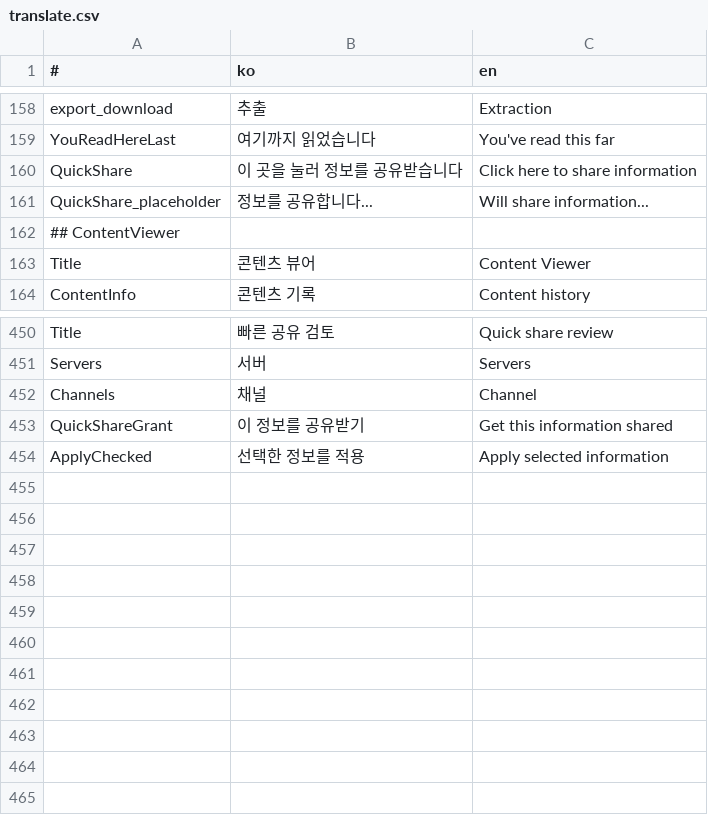
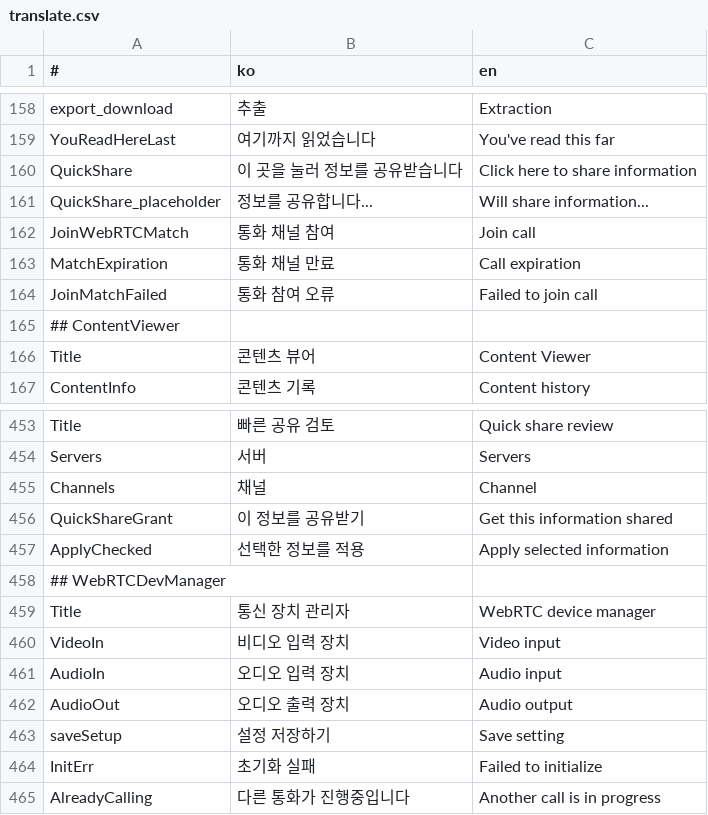
Before and after one commit to is2you2/is2you2.github.io, a CSV file: pjcone_pwa/assets/data/translate.csv, drawn as a sheet; only a part is shown, gaps mark what is left out; the diff names each change by its address in the sheet, - before the commit and + after, or states it on an @@ line.

```diff
--- a/pjcone_pwa/assets/data/translate.csv
+++ b/pjcone_pwa/assets/data/translate.csv
+row 162: JoinWebRTCMatch | 통화 채널 참여 | Join call
+row 163: MatchExpiration | 통화 채널 만료 | Call expiration
+row 164: JoinMatchFailed | 통화 참여 오류 | Failed to join call
+row 458: ## WebRTCDevManager
+row 459: Title | 통신 장치 관리자 | WebRTC device manager
+row 460: VideoIn | 비디오 입력 장치 | Video input
+row 461: AudioIn | 오디오 입력 장치 | Audio input
+row 462: AudioOut | 오디오 출력 장치 | Audio output
+row 463: saveSetup | 설정 저장하기 | Save setting
+row 464: InitErr | 초기화 실패 | Failed to initialize
+row 465: AlreadyCalling | 다른 통화가 진행중입니다 | Another call is in progress
```
Also changed, not shown: 10 other files.
